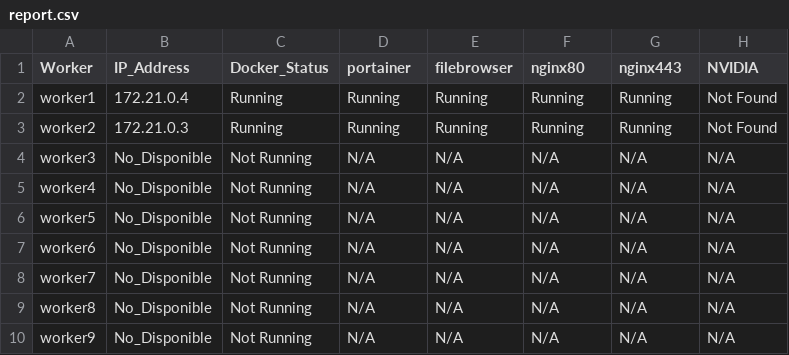
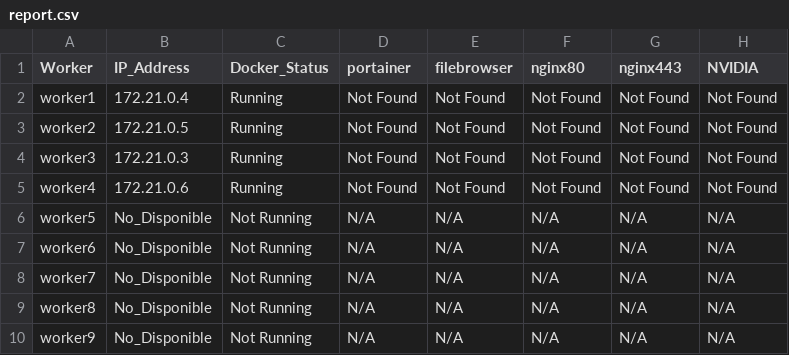
Before and after one commit to wisrovi/imagenesDocker, a CSV file: 02 devops/Advanced docker/Diun (docker in docker)/basic/ubuntu/some_container/report.csv, drawn as a sheet; only a part is shown.

Commit message:
[FEATURE] Report generator

```diff
--- a/02 devops/Advanced docker/Diun (docker in docker)/basic/ubuntu/some_container/report.csv
+++ b/02 devops/Advanced docker/Diun (docker in docker)/basic/ubuntu/some_container/report.csv
@@ -1,6 +1,6 @@
 Worker,IP_Address,Docker_Status,portainer,filebrowser,nginx80,nginx443,NVIDIA
-worker1,172.21.0.4,Running,Running,Running,Running,Running,Not Found
-worker2,172.21.0.3,Running,Running,Running,Running,Running,Not Found
-worker3,No_Disponible,Not Running,N/A,N/A,N/A,N/A,N/A
-worker4,No_Disponible,Not Running,N/A,N/A,N/A,N/A,N/A
+worker1,172.21.0.4,Running,Not Found,Not Found,Not Found,Not Found,Not Found
+worker2,172.21.0.5,Running,Not Found,Not Found,Not Found,Not Found,Not Found
+worker3,172.21.0.3,Running,Not Found,Not Found,Not Found,Not Found,Not Found
+worker4,172.21.0.6,Running,Not Found,Not Found,Not Found,Not Found,Not Found
 worker5,No_Disponible,Not Running,N/A,N/A,N/A,N/A,N/A
```
Also changed, not shown: 6 other files.
